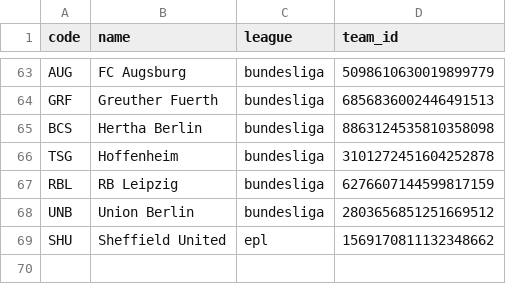
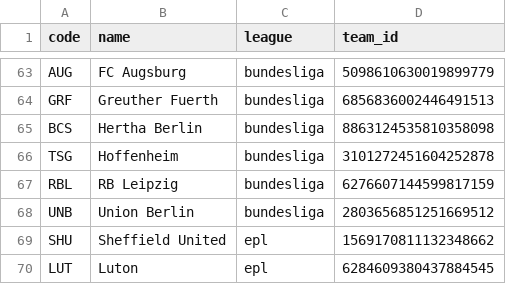
Before and after one commit to kevonscott/freekick, a CSV file: data/processed/team.csv, drawn as a sheet; only a part is shown, gaps mark what is left out; the diff names each change by its address in the sheet, - before the commit and + after, or states it on an @@ line.

```diff
--- a/data/processed/team.csv
+++ b/data/processed/team.csv
+row 70: LUT | Luton | epl | 6284609380437884545
```
Also changed, not shown: data/processed/epl.csv, 22 other files.
